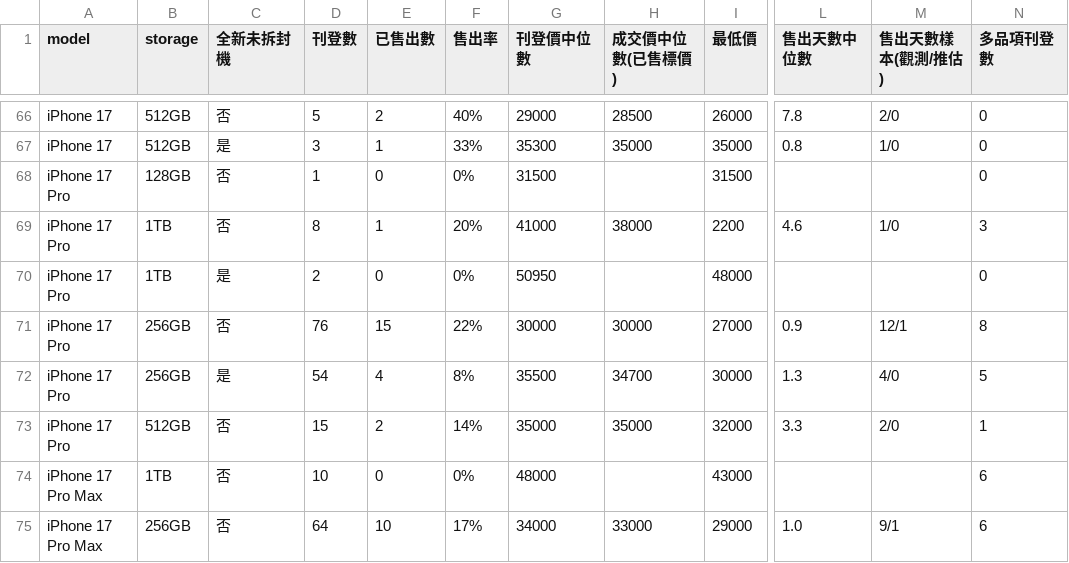
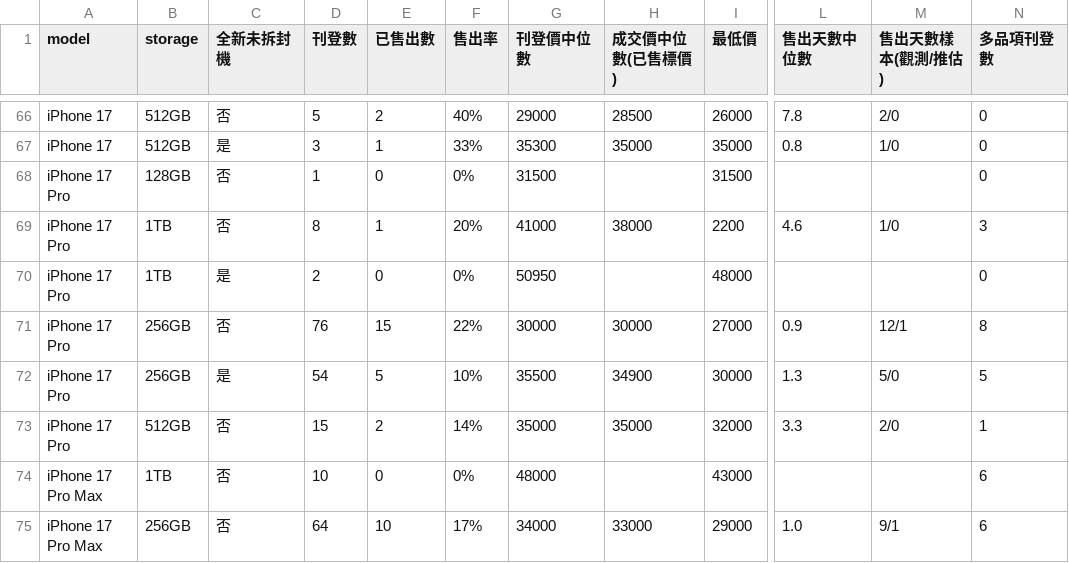
Before and after one commit to iPliny/ptt-iphone-tracker, a CSV file: data/market_summary.csv, drawn as a sheet; only a part is shown, gaps mark what is left out; the diff names each change by its address in the sheet, - before the commit and + after, or states it on an @@ line.

```diff
--- a/data/market_summary.csv
+++ b/data/market_summary.csv
-E72 (已售出數): 4
+E72 (已售出數): 5
-F72 (售出率): 8%
+F72 (售出率): 10%
-H72 (成交價中位數(已售標價)): 34700
+H72 (成交價中位數(已售標價)): 34900
-M72 (售出天數樣本(觀測/推估)): 4/0
+M72 (售出天數樣本(觀測/推估)): 5/0
```
Also changed, not shown: data/events.csv, data/listings.csv, 1 other file.
